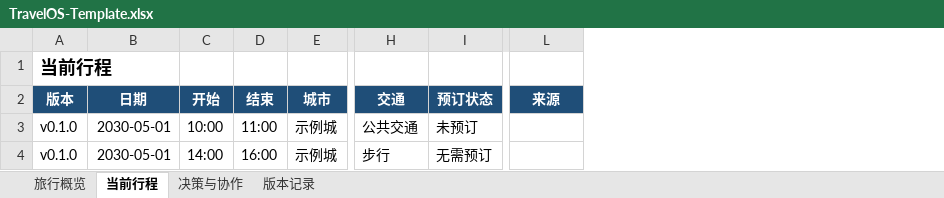
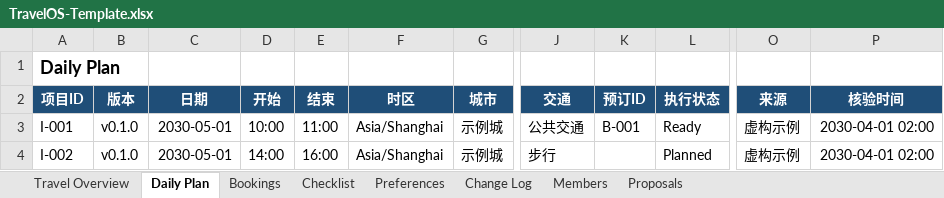
Before and after one commit to tygshy97-AshAyuan/travel-os, an Excel workbook: templates/TravelOS-Template.xlsx, sheet Daily Plan, drawn as a sheet; only a part is shown, gaps mark what is left out; values as stored, in another font and other column widths than the file's, no borders; removed rows and columns are numbered as before the commit, all else as after; the diff names each change by its address in the sheet, - before the commit and + after, or states it on an @@ line.

Commit message:
feat: complete Travel OS lifecycle and validation (#1)

```diff
--- a/templates/TravelOS-Template.xlsx (sheet Daily Plan)
+++ b/templates/TravelOS-Template.xlsx (sheet Daily Plan)
-sheet tab: 旅行概览
+sheet tab: Travel Overview
-sheet tab: 当前行程
+sheet tab: Daily Plan
-sheet tab: 决策与协作
+sheet tab: Bookings
-sheet tab: 版本记录
+sheet tab: Checklist
+sheet tab: Preferences
+sheet tab: Change Log
+sheet tab: Members
+sheet tab: Proposals
+column A (项目ID), row 1: Daily Plan; rows 3-4: I-001 | I-002
+column F (时区), rows 3-4: Asia/Shanghai | Asia/Shanghai
-column I (预订状态), rows 3-4: 未预订 | 无需预订
+column K (预订ID), row 3: B-001
+column L (执行状态), rows 3-4: Ready | Planned
+column P (核验时间), rows 3-4: 2030-04-01 02:00 | 2030-04-01 02:00
-B1 (版本): 当前行程
+B1 (版本): (empty)
-O3:O4 (来源): (empty)
+O3:O4 (来源): 虚构示例
```
Also changed, not shown: sheet Bookings, sheet Checklist, sheet Travel Overview, 16 other files.
